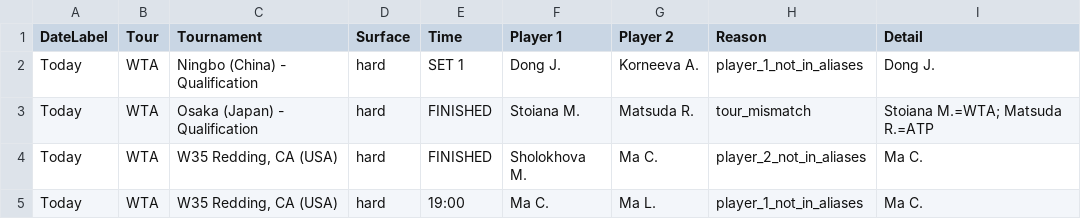
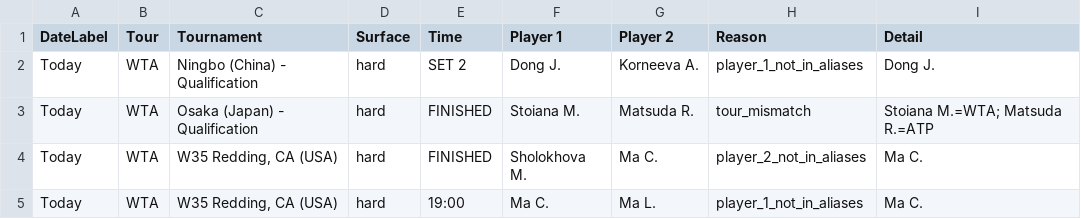
Before and after one commit to rajnakviliam/tennis-surface-elo, a CSV file: skipped_matches.csv, drawn as a sheet.

Commit message:
Update Flashscore data: skipped_matches.csv

```diff
--- a/skipped_matches.csv
+++ b/skipped_matches.csv
@@ -1,3 +1,3 @@
 DateLabel;Tour;Tournament;Surface;Time;Player 1;Player 2;Reason;Detail
-Today;WTA;Ningbo (China) - Qualification;hard;SET 1;Dong J.;Korneeva A.;player_1_not_in_aliases;Dong J.
+Today;WTA;Ningbo (China) - Qualification;hard;SET 2;Dong J.;Korneeva A.;player_1_not_in_aliases;Dong J.
 Today;WTA;Osaka (Japan) - Qualification;hard;FINISHED;Stoiana M.;Matsuda R.;tour_mismatch;"Stoiana M.=WTA; Matsuda R.=ATP"
```
